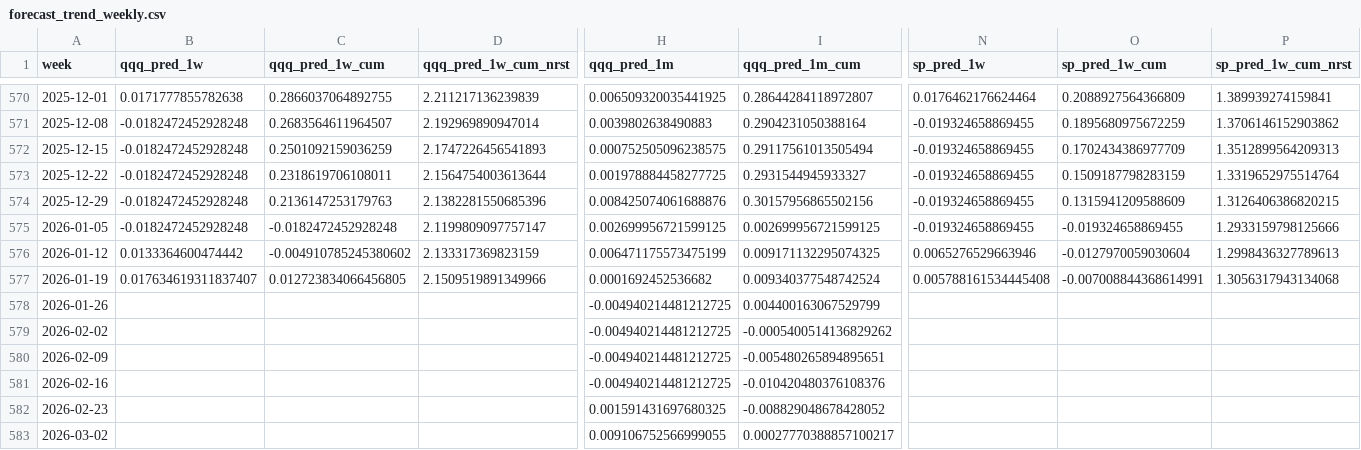
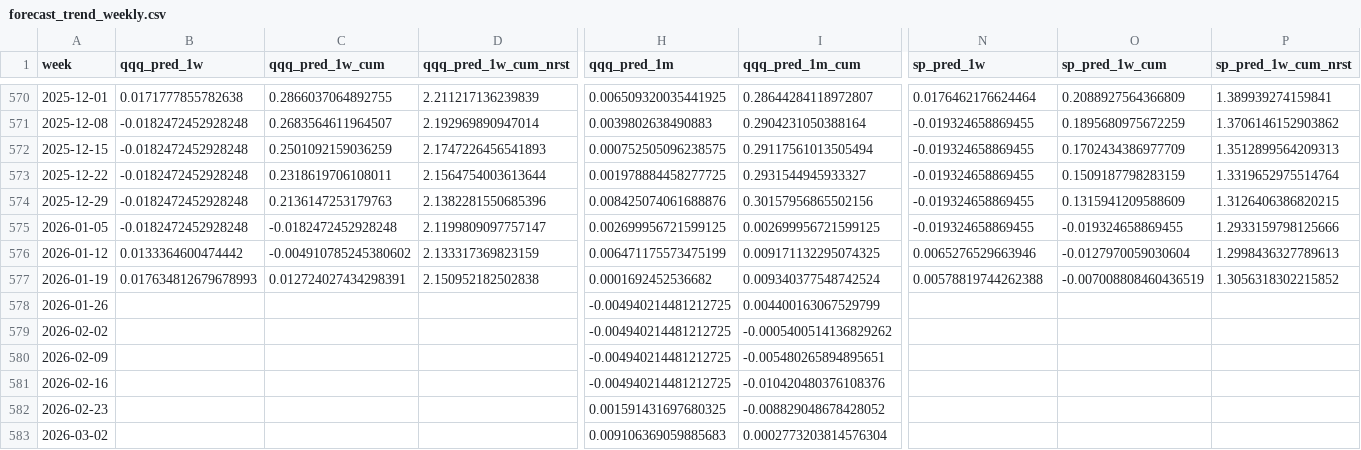
Before and after one commit to ebnr321130921-pixel/finance-report, a CSV file: 3_US_Index/data/forecast_trend_weekly.csv, drawn as a sheet; only a part is shown, gaps mark what is left out; the diff covers the shown part only; the diff names each change by its address in the sheet, - before the commit and + after, or states it on an @@ line.

```diff
--- a/3_US_Index/data/forecast_trend_weekly.csv
+++ b/3_US_Index/data/forecast_trend_weekly.csv
-B577 (qqq_pred_1w): 0.017634619311837407
+B577 (qqq_pred_1w): 0.017634812679678993
-C577 (qqq_pred_1w_cum): 0.012723834066456805
+C577 (qqq_pred_1w_cum): 0.012724027434298391
-D577 (qqq_pred_1w_cum_nrst): 2.1509519891349966
+D577 (qqq_pred_1w_cum_nrst): 2.150952182502838
-N577 (sp_pred_1w): 0.005788161534445408
+N577 (sp_pred_1w): 0.00578819744262388
-O577 (sp_pred_1w_cum): -0.007008844368614991
+O577 (sp_pred_1w_cum): -0.007008808460436519
-P577 (sp_pred_1w_cum_nrst): 1.3056317943134068
+P577 (sp_pred_1w_cum_nrst): 1.3056318302215852
-H583 (qqq_pred_1m): 0.009106752566999055
+H583 (qqq_pred_1m): 0.009106369059885683
-I583 (qqq_pred_1m_cum): 0.00027770388857100217
+I583 (qqq_pred_1m_cum): 0.0002773203814576304
```
Also changed, not shown: 4 edited cells elsewhere in this file, 1_QQQ-SP500/annual_returns.csv, 1_QQQ-SP500/monthly_returns.csv, 11 other files.
